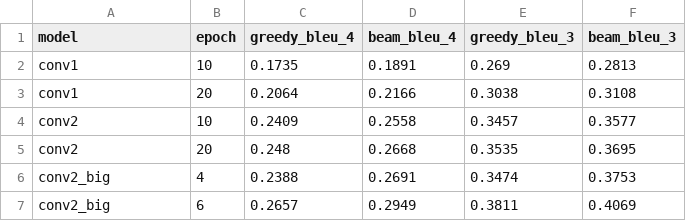
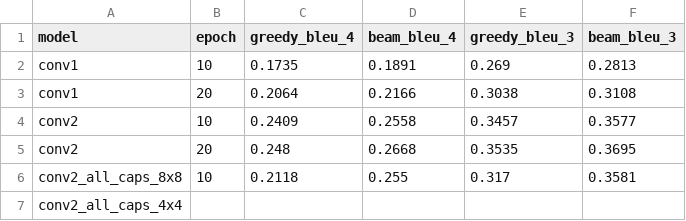
Before and after one commit to rogerjin72/10-701-Project, a CSV file: code/data/predictions/bleu.csv, drawn as a sheet; removed rows and columns are numbered as before the commit, all else as after; the diff names each change by its address in the sheet, - before the commit and + after, or states it on an @@ line.

```diff
--- a/code/data/predictions/bleu.csv
+++ b/code/data/predictions/bleu.csv
-row 6: conv2_big | 4 | 0.2388 | 0.2691 | 0.3474 | 0.3753
-row 7: conv2_big | 6 | 0.2657 | 0.2949 | 0.3811 | 0.4069
+row 6: conv2_all_caps_8x8 | 10 | 0.2118 | 0.255 | 0.317 | 0.3581
+row 7: conv2_all_caps_4x4
```
Also changed, not shown: 24 other files.
